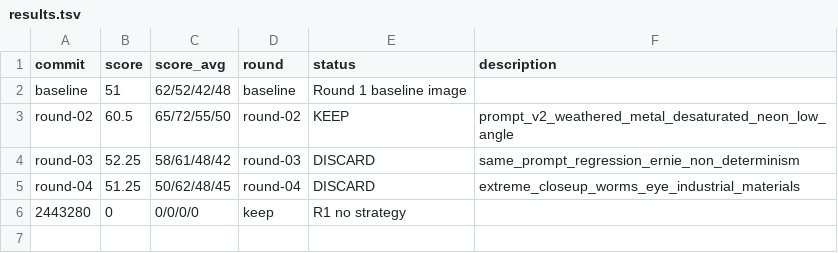
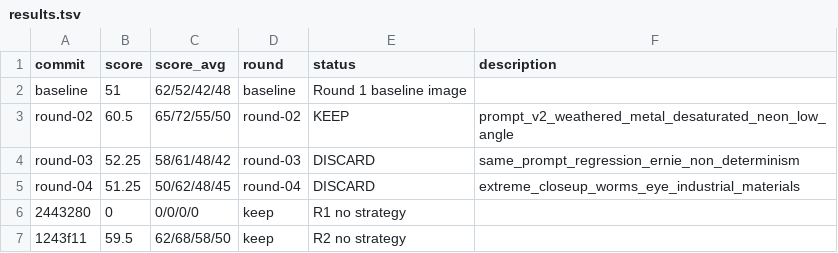
Before and after one commit to yaogang1991/auto-research, a TSV file: results.tsv, drawn as a sheet.

Commit message:
round-03: KEEP → 59.0 | no strategy

```diff
--- a/results.tsv
+++ b/results.tsv
@@ -6 +6,2 @@ round-04	51.25	50/62/48/45	round-04	DISCARD	extreme_closeup_worms_eye_industrial
 2443280	0	0/0/0/0	keep	R1 no strategy
+1243f11	59.5	62/68/58/50	keep	R2 no strategy
```
Also changed, not shown: 5 other files.
